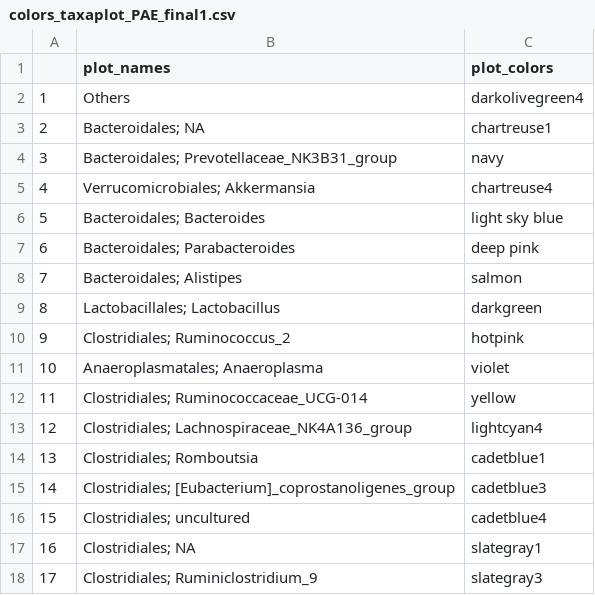
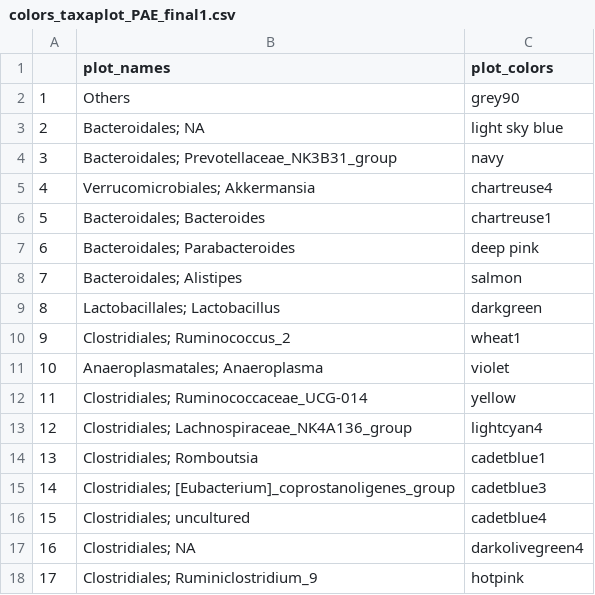
Before and after one commit to annabrisland/PAE, a CSV file: colors_taxaplot_PAE_final1.csv, drawn as a sheet.

Commit message:
Update taxaplots

```diff
--- a/colors_taxaplot_PAE_final1.csv
+++ b/colors_taxaplot_PAE_final1.csv
@@ -1,7 +1,7 @@
 ,plot_names,plot_colors
-1,Others,darkolivegreen4
-2,Bacteroidales; NA,chartreuse1
+1,Others,grey90
+2,Bacteroidales; NA,light sky blue
 3,Bacteroidales; Prevotellaceae_NK3B31_group,navy
 4,Verrucomicrobiales; Akkermansia,chartreuse4
-5,Bacteroidales; Bacteroides,light sky blue
+5,Bacteroidales; Bacteroides,chartreuse1
 6,Bacteroidales; Parabacteroides,deep pink
@@ -9,3 +9,3 @@
 8,Lactobacillales; Lactobacillus,darkgreen
-9,Clostridiales; Ruminococcus_2,hotpink
+9,Clostridiales; Ruminococcus_2,wheat1
 10,Anaeroplasmatales; Anaeroplasma,violet
@@ -16,3 +16,3 @@
 15,Clostridiales; uncultured,cadetblue4
-16,Clostridiales; NA,slategray1
-17,Clostridiales; Ruminiclostridium_9,slategray3
+16,Clostridiales; NA,darkolivegreen4
+17,Clostridiales; Ruminiclostridium_9,hotpink
```
Also changed, not shown: 3 other files.
